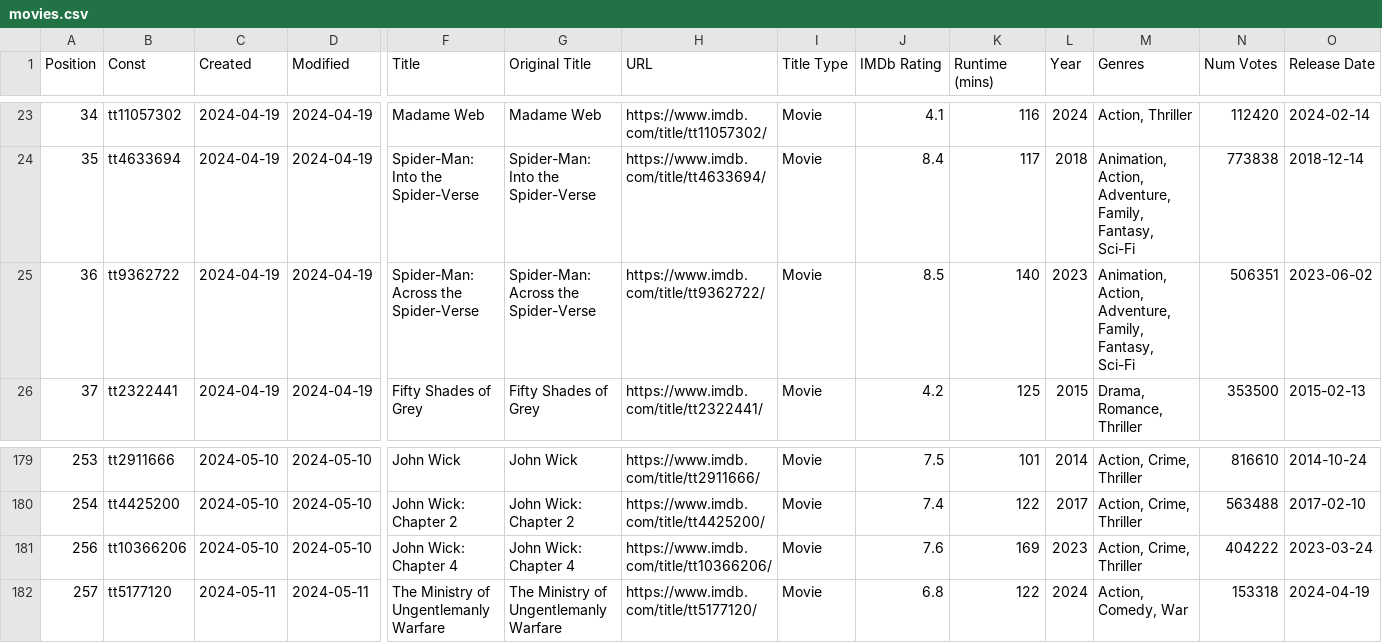
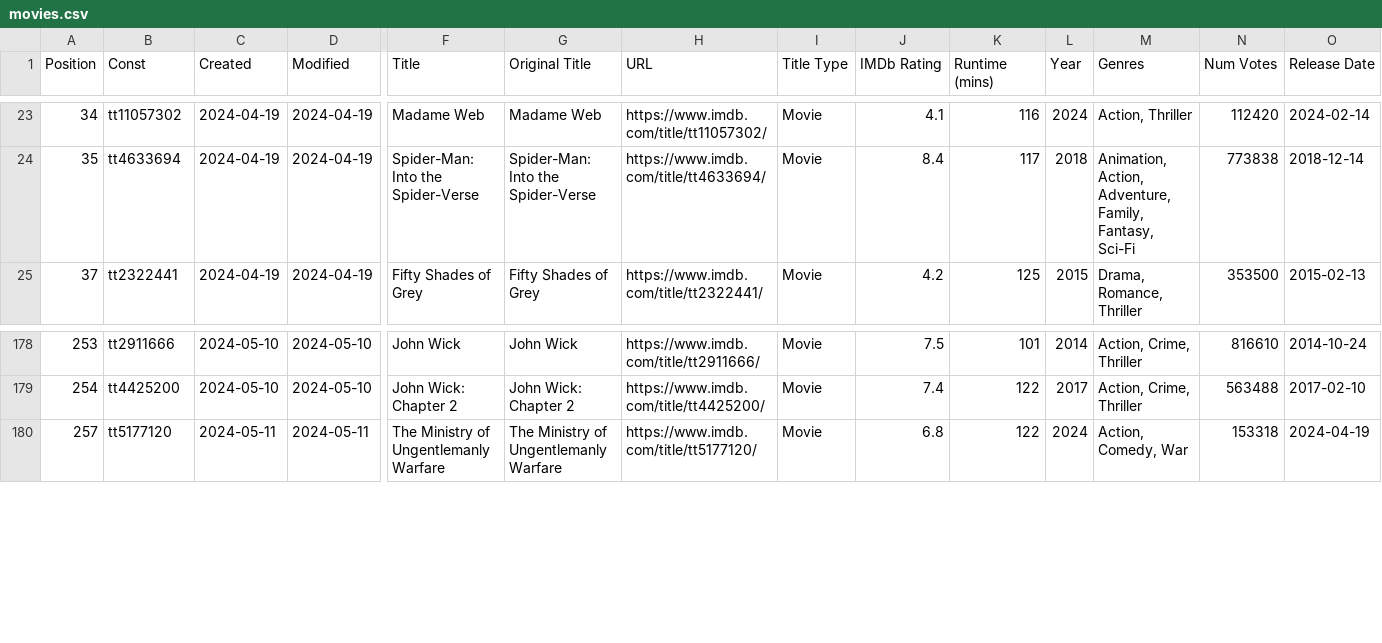
Before and after one commit to Ns81000/WHATSUP, a CSV file: data/movies.csv, drawn as a sheet; only a part is shown, gaps mark what is left out; rows hold the shown columns only; the diff names each change by its address in the sheet, - before the commit and + after, or states it on an @@ line.

```diff
--- a/data/movies.csv
+++ b/data/movies.csv
-row 25: 36 | tt9362722 | 2024-04-19 | 2024-04-19 | Spider-Man: Across the Spider-Verse | Spider-Man: Across the Spider-Verse | https://www.imdb.com/title/tt9362722/ | Movie | 8.5 | 140 | 2023 | Animation, Action, Adventure, Family, Fantasy, Sci-Fi | 506351 | 2023-06-02
-row 181: 256 | tt10366206 | 2024-05-10 | 2024-05-10 | John Wick: Chapter 4 | John Wick: Chapter 4 | https://www.imdb.com/title/tt10366206/ | Movie | 7.6 | 169 | 2023 | Action, Crime, Thriller | 404222 | 2023-03-24
```
Also changed, not shown: 14 other files.
